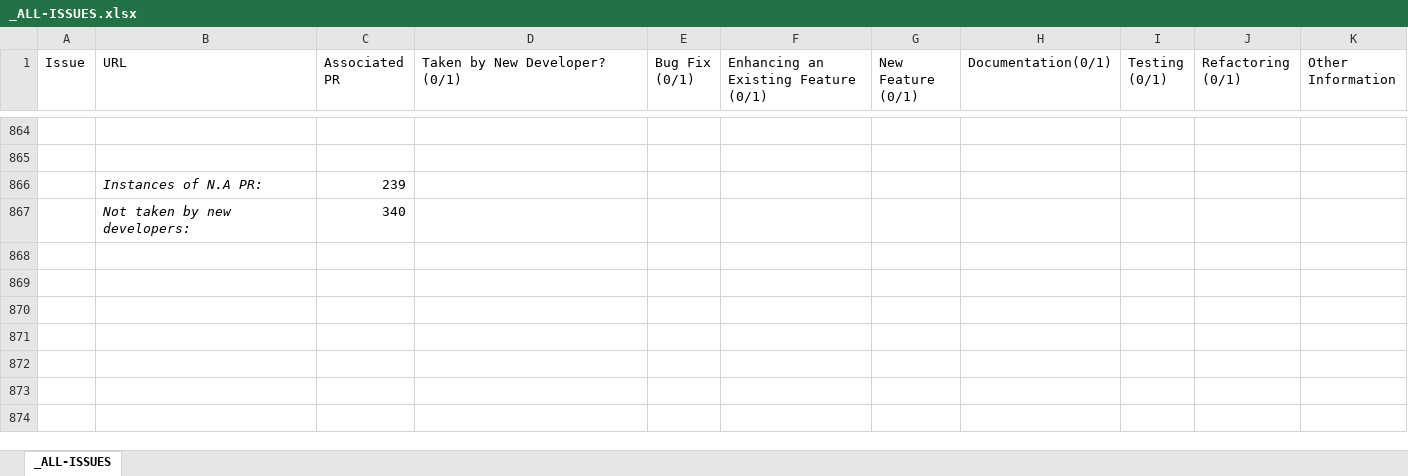
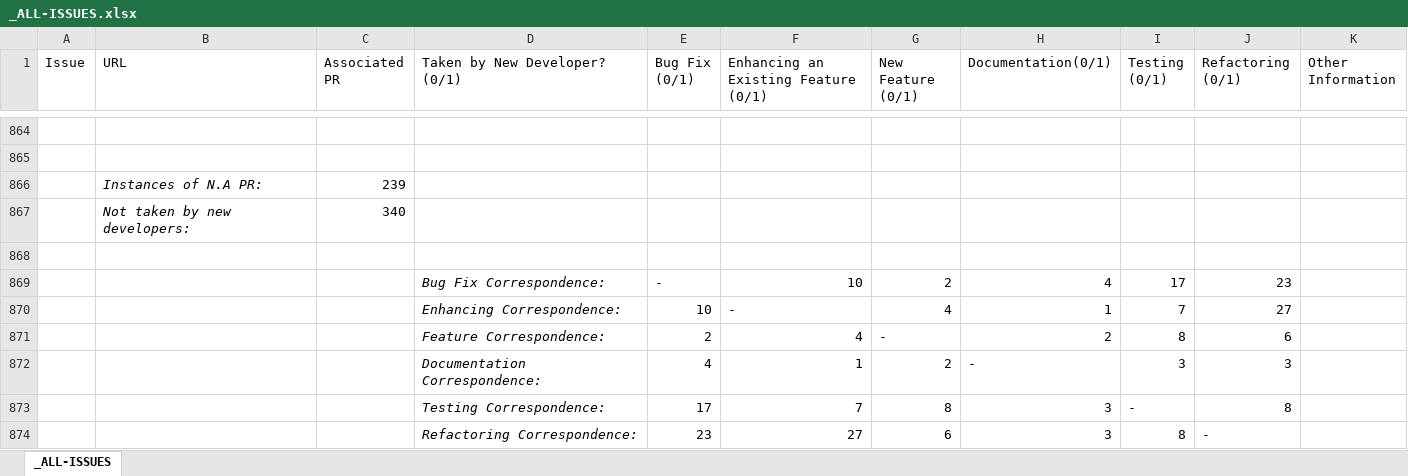
Before and after one commit to dalderliesten/Good-First-Issue, an Excel workbook: Analysis/_ALL-ISSUES.xlsx, sheet _ALL-ISSUES, drawn as a sheet; only a part is shown, gaps mark what is left out; values as stored, in another font and other column widths than the file's, no borders; the diff names each change by its address in the sheet, - before the commit and + after, or states it on an @@ line.

```diff
--- a/Analysis/_ALL-ISSUES.xlsx (sheet _ALL-ISSUES)
+++ b/Analysis/_ALL-ISSUES.xlsx (sheet _ALL-ISSUES)
+row 868: (empty)
+row 869:  |  |  | Bug Fix Correspondence: | - | 10 | 2 | 4 | 17 | 23
+row 870:  |  |  | Enhancing Correspondence: | 10 | - | 4 | 1 | 7 | 27
+row 871:  |  |  | Feature Correspondence: | 2 | 4 | - | 2 | 8 | 6
+row 872:  |  |  | Documentation Correspondence: | 4 | 1 | 2 | - | 3 | 3
+row 873:  |  |  | Testing Correspondence: | 17 | 7 | 8 | 3 | - | 8
+row 874:  |  |  | Refactoring Correspondence: | 23 | 27 | 6 | 3 | 8 | -
```
Also changed, not shown: Analysis/_ALL-COMMITS.xlsx, 1 other file.
